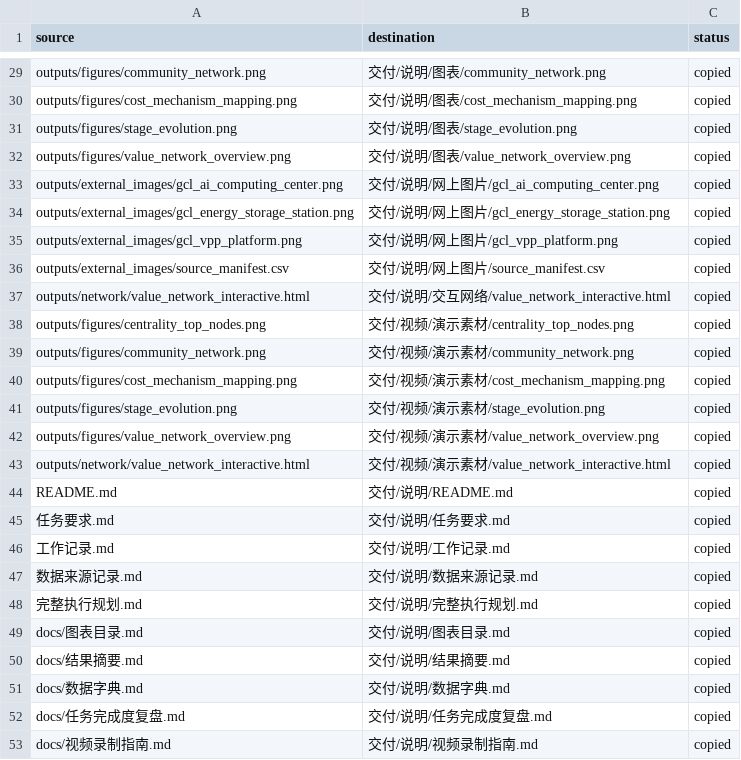
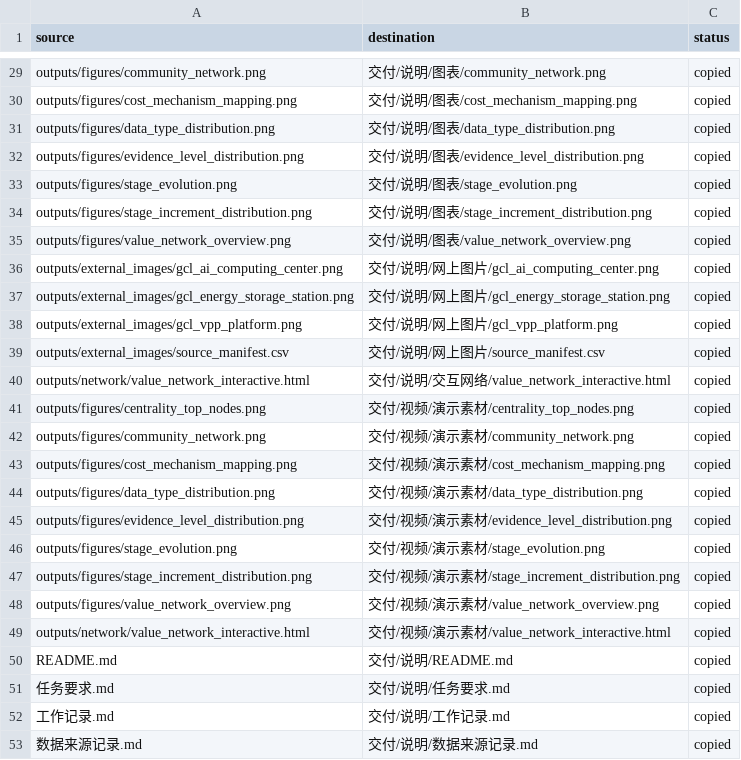
Before and after one commit to wzgig/china-railway-financial-risk-analysis, a CSV file: 大数据作业/交付/说明/delivery_manifest.csv, drawn as a sheet; only a part is shown, gaps mark what is left out; the shorter side is filled out with more unchanged rows.

Commit message:
docs(big-data): add data distribution charts

```diff
--- a/大数据作业/交付/说明/delivery_manifest.csv
+++ b/大数据作业/交付/说明/delivery_manifest.csv
@@ -30,3 +30,6 @@ outputs/figures/community_network.png,交付/说明/图表/community_network.png
 outputs/figures/cost_mechanism_mapping.png,交付/说明/图表/cost_mechanism_mapping.png,copied
+outputs/figures/data_type_distribution.png,交付/说明/图表/data_type_distribution.png,copied
+outputs/figures/evidence_level_distribution.png,交付/说明/图表/evidence_level_distribution.png,copied
 outputs/figures/stage_evolution.png,交付/说明/图表/stage_evolution.png,copied
+outputs/figures/stage_increment_distribution.png,交付/说明/图表/stage_increment_distribution.png,copied
 outputs/figures/value_network_overview.png,交付/说明/图表/value_network_overview.png,copied
@@ -40,3 +43,6 @@ outputs/figures/community_network.png,交付/视频/演示素材/community_netwo
 outputs/figures/cost_mechanism_mapping.png,交付/视频/演示素材/cost_mechanism_mapping.png,copied
+outputs/figures/data_type_distribution.png,交付/视频/演示素材/data_type_distribution.png,copied
+outputs/figures/evidence_level_distribution.png,交付/视频/演示素材/evidence_level_distribution.png,copied
 outputs/figures/stage_evolution.png,交付/视频/演示素材/stage_evolution.png,copied
+outputs/figures/stage_increment_distribution.png,交付/视频/演示素材/stage_increment_distribution.png,copied
 outputs/figures/value_network_overview.png,交付/视频/演示素材/value_network_overview.png,copied
```
Also changed, not shown: 大数据作业/outputs/tables/report_asset_index.csv, 大数据作业/交付/数据/tables/report_asset_index.csv, 30 other files.
